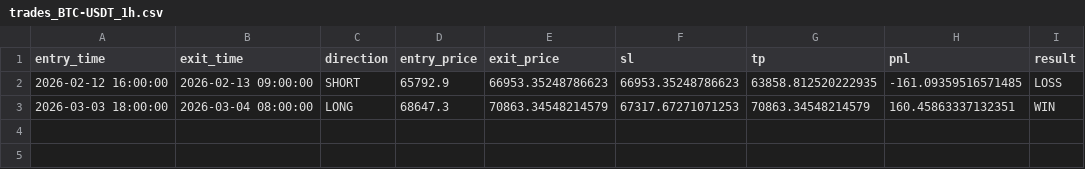
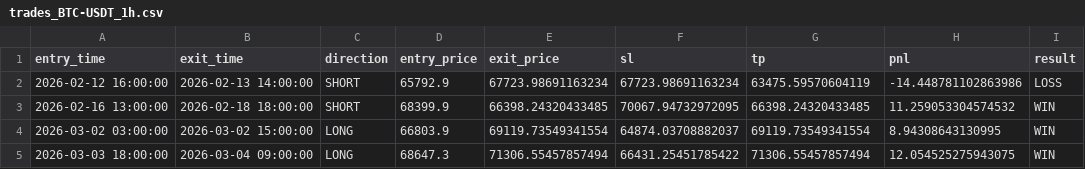
Before and after one commit to MateusNazareth/Moving-Average-Crossover, a CSV file: trades_BTC-USDT_1h.csv, drawn as a sheet.

```diff
--- a/trades_BTC-USDT_1h.csv
+++ b/trades_BTC-USDT_1h.csv
@@ -1,3 +1,5 @@
 entry_time,exit_time,direction,entry_price,exit_price,sl,tp,pnl,result
-2026-02-12 16:00:00,2026-02-13 09:00:00,SHORT,65792.9,66953.35248786623,66953.35248786623,63858.812520222935,-161.09359516571485,LOSS
-2026-03-03 18:00:00,2026-03-04 08:00:00,LONG,68647.3,70863.34548214579,67317.67271071253,70863.34548214579,160.45863337132351,WIN
+2026-02-12 16:00:00,2026-02-13 14:00:00,SHORT,65792.9,67723.98691163234,67723.98691163234,63475.59570604119,-14.448781102863986,LOSS
+2026-02-16 13:00:00,2026-02-18 18:00:00,SHORT,68399.9,66398.24320433485,70067.94732972095,66398.24320433485,11.259053304574532,WIN
+2026-03-02 03:00:00,2026-03-02 15:00:00,LONG,66803.9,69119.73549341554,64874.03708882037,69119.73549341554,8.94308643130995,WIN
+2026-03-03 18:00:00,2026-03-04 09:00:00,LONG,68647.3,71306.55457857494,66431.25451785422,71306.55457857494,12.054525275943075,WIN
```
Also changed, not shown: 12 other files.
